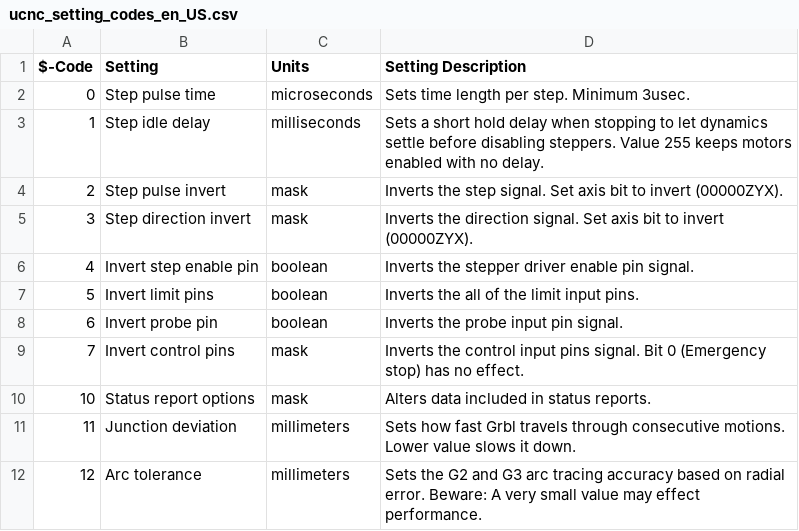
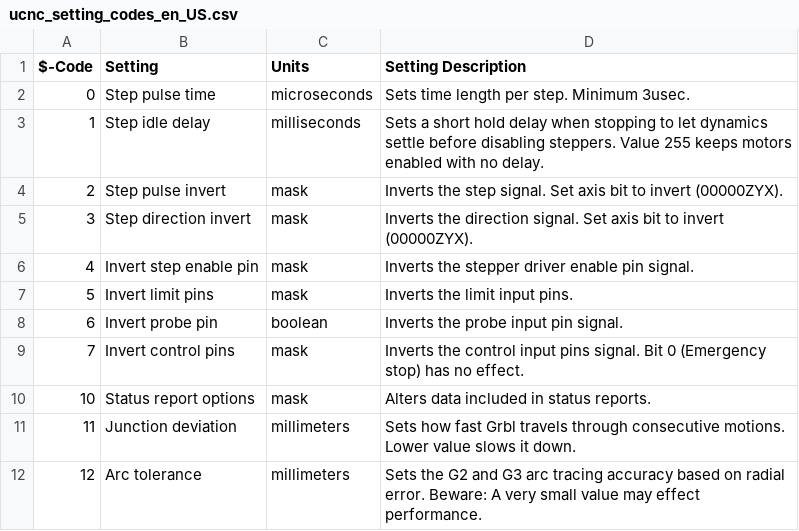
Before and after one commit to martin2250/OpenCNCPilot, a CSV file: OpenCNCPilot/Resources/ucnc_setting_codes_en_US.csv, drawn as a sheet; only a part is shown.

Commit message:
Update uCNC settings descriptions
This was part of #169, thanks @Paciente8159

```diff
--- a/OpenCNCPilot/Resources/ucnc_setting_codes_en_US.csv
+++ b/OpenCNCPilot/Resources/ucnc_setting_codes_en_US.csv
@@ -5,4 +5,4 @@
 "3","Step direction invert","mask","Inverts the direction signal. Set axis bit to invert (00000ZYX)."
-"4","Invert step enable pin","boolean","Inverts the stepper driver enable pin signal."
-"5","Invert limit pins","boolean","Inverts the all of the limit input pins."
+"4","Invert step enable pin","mask","Inverts the stepper driver enable pin signal."
+"5","Invert limit pins","mask","Inverts the limit input pins."
 "6","Invert probe pin","boolean","Inverts the probe input pin signal."
```
